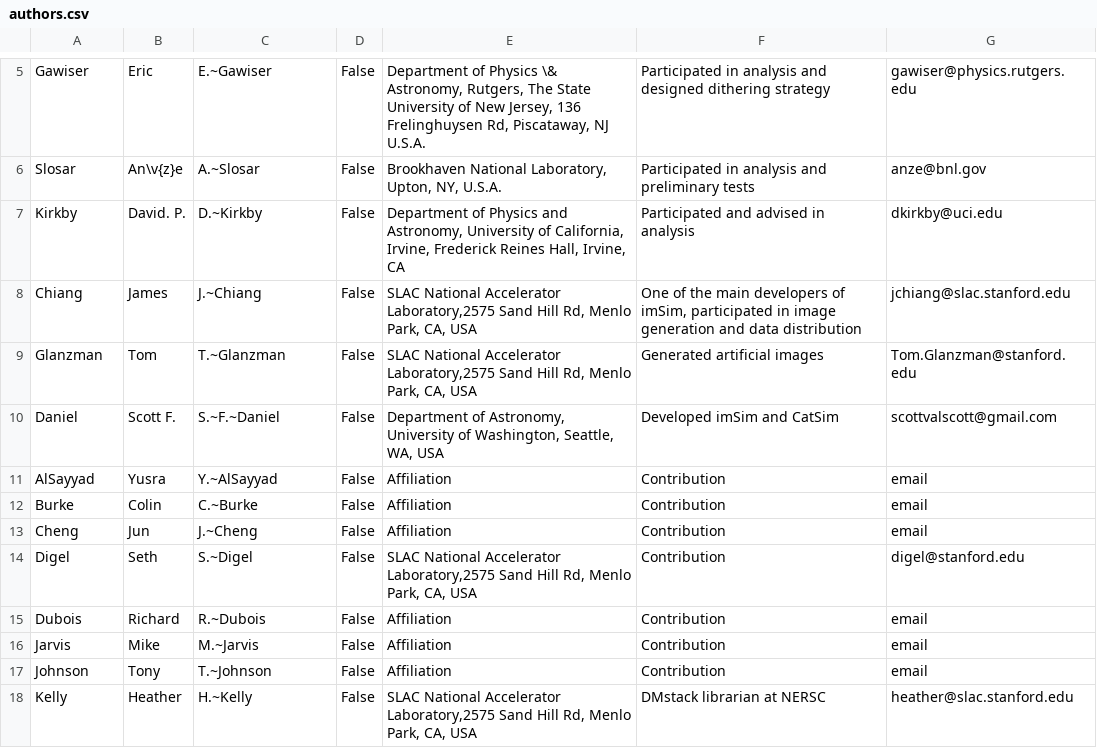
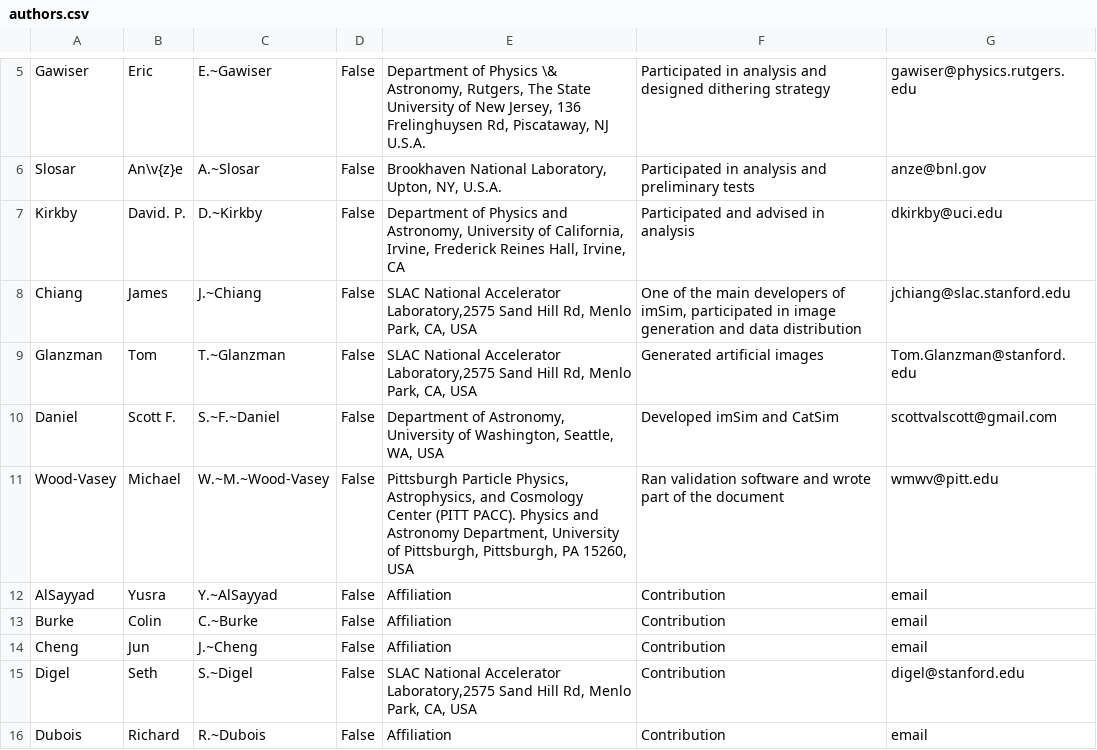
Before and after one commit to LSSTDESC/LSS_DC1_paper, a CSV file: authors.csv, drawn as a sheet; only a part is shown, gaps mark what is left out; the shorter side is filled out with more unchanged rows.

```diff
--- a/authors.csv
+++ b/authors.csv
@@ -10,2 +10,3 @@ Glanzman, Tom, T.~Glanzman,False,"SLAC National Accelerator Laboratory,2575 Sand
 Daniel, Scott F.,S.~F.~Daniel,False,"Department of Astronomy, University of Washington, Seattle, WA, USA","Developed imSim and CatSim",scottvalscott@gmail.com
+Wood-Vasey, Michael, W.~M.~Wood-Vasey,False,"Pittsburgh Particle Physics, Astrophysics, and Cosmology Center (PITT PACC). Physics and Astronomy Department, University of Pittsburgh, Pittsburgh, PA 15260, USA","Ran validation software and wrote part of the document", wmwv@pitt.edu
 AlSayyad, Yusra, Y.~AlSayyad,False,"Affiliation","Contribution",email
```
Also changed, not shown: 7 other files.
